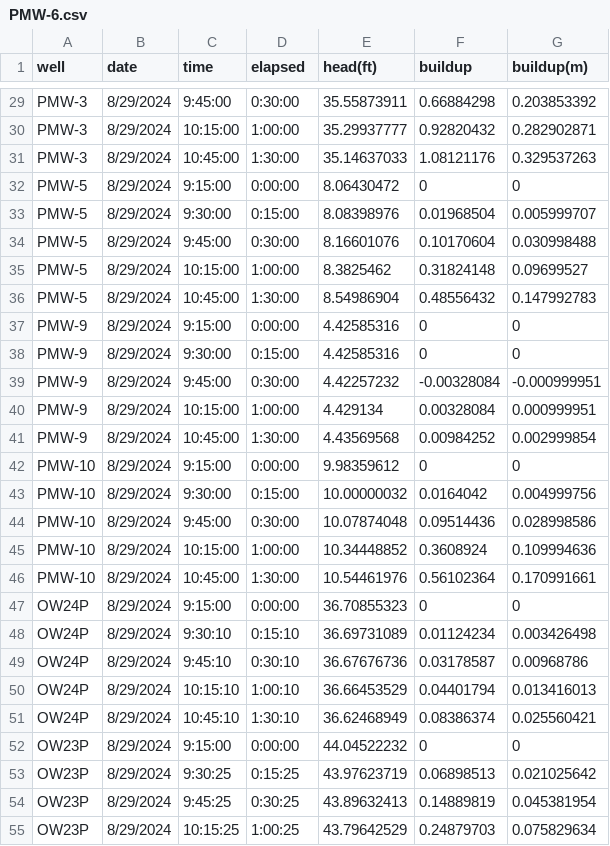
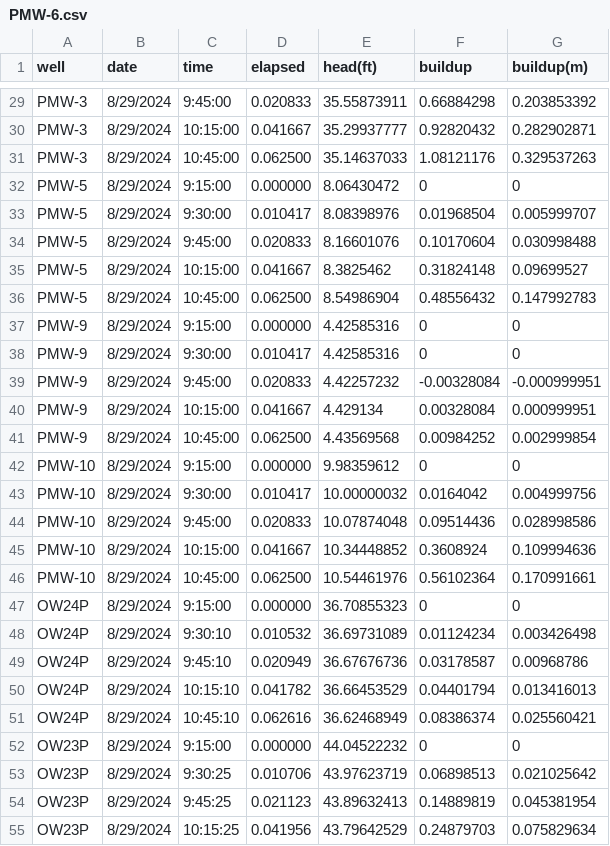
Before and after one commit to philliperalin/MLAC-3D-HT, a CSV file: data/PMW-6.csv, drawn as a sheet; only a part is shown, gaps mark what is left out; the diff covers the shown part only; the diff names each change by its address in the sheet, - before the commit and + after, or states it on an @@ line.

```diff
--- a/data/PMW-6.csv
+++ b/data/PMW-6.csv
-D29 (elapsed): 0:30:00
+D29 (elapsed): 0.020833
-D30 (elapsed): 1:00:00
+D30 (elapsed): 0.041667
-D31 (elapsed): 1:30:00
+D31 (elapsed): 0.062500
-D32 (elapsed): 0:00:00
+D32 (elapsed): 0.000000
-D33 (elapsed): 0:15:00
+D33 (elapsed): 0.010417
-D34 (elapsed): 0:30:00
+D34 (elapsed): 0.020833
-D35 (elapsed): 1:00:00
+D35 (elapsed): 0.041667
-D36 (elapsed): 1:30:00
+D36 (elapsed): 0.062500
-D37 (elapsed): 0:00:00
+D37 (elapsed): 0.000000
-D38 (elapsed): 0:15:00
+D38 (elapsed): 0.010417
-D39 (elapsed): 0:30:00
+D39 (elapsed): 0.020833
-D40 (elapsed): 1:00:00
+D40 (elapsed): 0.041667
-D41 (elapsed): 1:30:00
+D41 (elapsed): 0.062500
-D42 (elapsed): 0:00:00
+D42 (elapsed): 0.000000
-D43 (elapsed): 0:15:00
+D43 (elapsed): 0.010417
-D44 (elapsed): 0:30:00
+D44 (elapsed): 0.020833
-D45 (elapsed): 1:00:00
+D45 (elapsed): 0.041667
-D46 (elapsed): 1:30:00
+D46 (elapsed): 0.062500
-D47 (elapsed): 0:00:00
+D47 (elapsed): 0.000000
-D48 (elapsed): 0:15:10
+D48 (elapsed): 0.010532
-D49 (elapsed): 0:30:10
+D49 (elapsed): 0.020949
-D50 (elapsed): 1:00:10
+D50 (elapsed): 0.041782
-D51 (elapsed): 1:30:10
+D51 (elapsed): 0.062616
-D52 (elapsed): 0:00:00
+D52 (elapsed): 0.000000
-D53 (elapsed): 0:15:25
+D53 (elapsed): 0.010706
-D54 (elapsed): 0:30:25
+D54 (elapsed): 0.021123
-D55 (elapsed): 1:00:25
+D55 (elapsed): 0.041956
```
Also changed, not shown: 12 added rows and 48 edited cells elsewhere in this file, data/PMW-3.csv, 20 other files.
